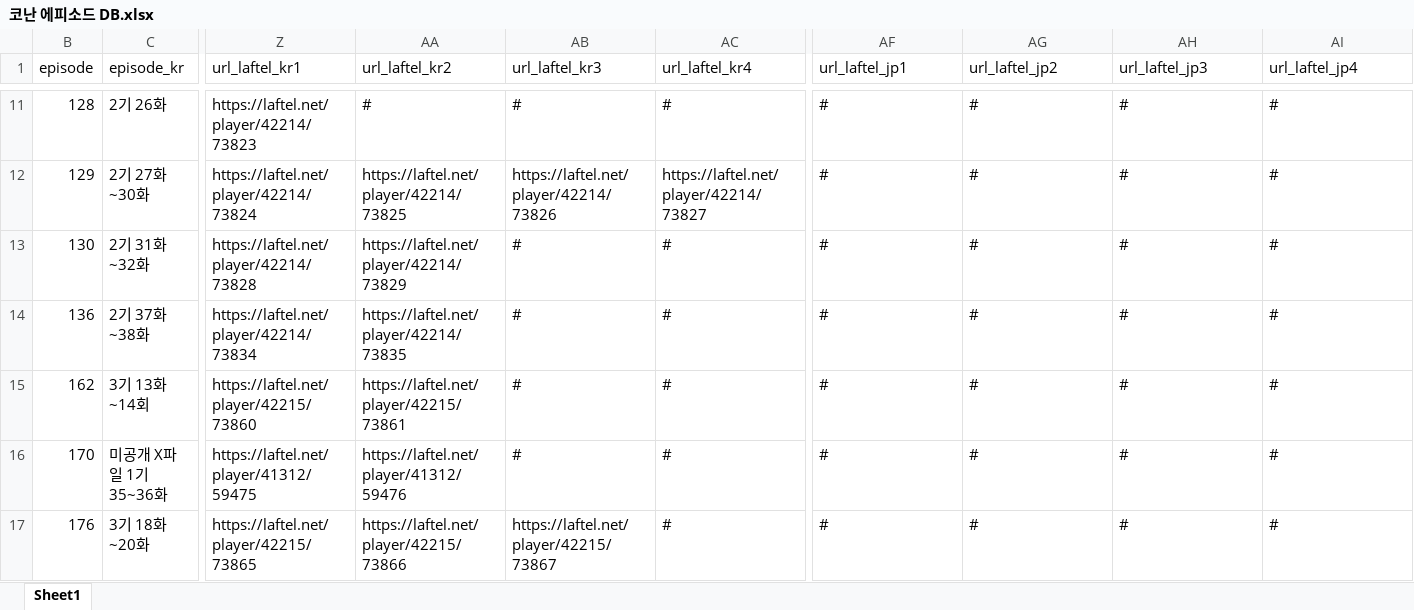
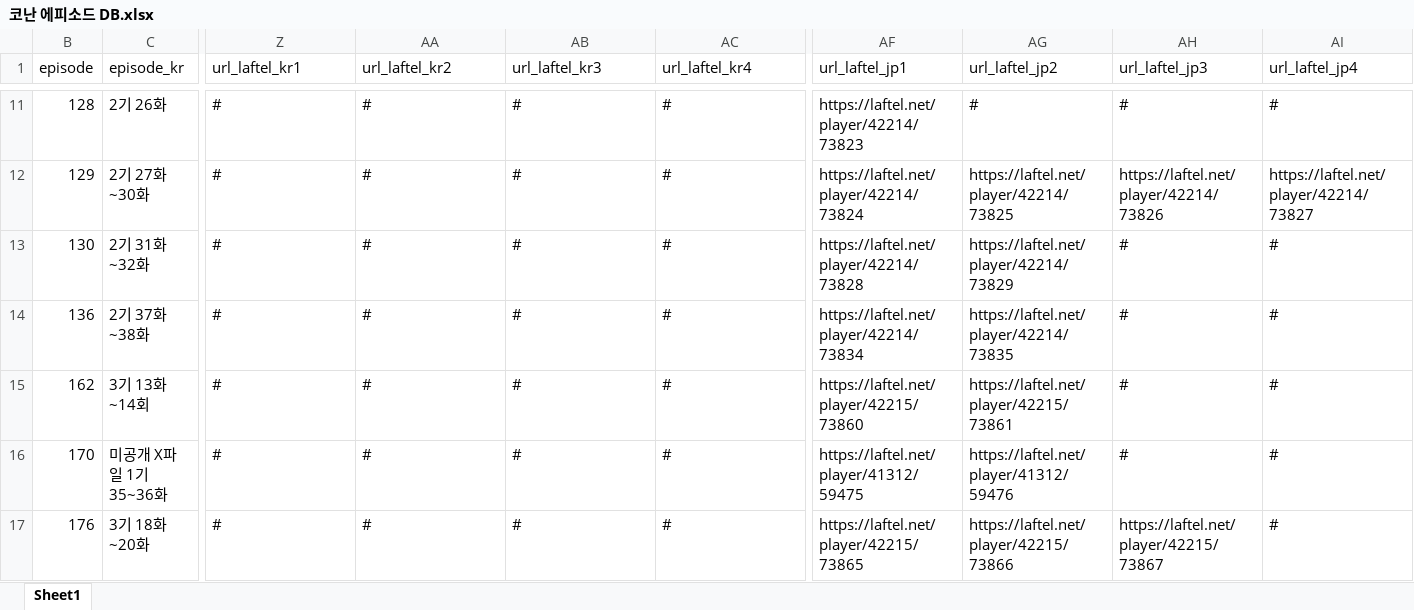
Before and after one commit to 205sla/conan, an Excel workbook: 코난 에피소드 DB.xlsx, sheet Sheet1, drawn as a sheet; only a part is shown, gaps mark what is left out; values as stored, in another font and other column widths than the file's, no borders; the diff covers the shown part only; the diff names each change by its address in the sheet, - before the commit and + after, or states it on an @@ line.

```diff
--- a/코난 에피소드 DB.xlsx (sheet Sheet1)
+++ b/코난 에피소드 DB.xlsx (sheet Sheet1)
-Z11 (url_laftel_kr1): https://laftel.net/player/42214/73823
+Z11 (url_laftel_kr1): #
-AF11 (url_laftel_jp1): #
+AF11 (url_laftel_jp1): https://laftel.net/player/42214/73823
-Z12 (url_laftel_kr1): https://laftel.net/player/42214/73824
+Z12 (url_laftel_kr1): #
-AA12 (url_laftel_kr2): https://laftel.net/player/42214/73825
+AA12 (url_laftel_kr2): #
-AB12 (url_laftel_kr3): https://laftel.net/player/42214/73826
+AB12 (url_laftel_kr3): #
-AC12 (url_laftel_kr4): https://laftel.net/player/42214/73827
+AC12 (url_laftel_kr4): #
-AF12 (url_laftel_jp1): #
+AF12 (url_laftel_jp1): https://laftel.net/player/42214/73824
-AG12 (url_laftel_jp2): #
+AG12 (url_laftel_jp2): https://laftel.net/player/42214/73825
-AH12 (url_laftel_jp3): #
+AH12 (url_laftel_jp3): https://laftel.net/player/42214/73826
-AI12 (url_laftel_jp4): #
+AI12 (url_laftel_jp4): https://laftel.net/player/42214/73827
-Z13 (url_laftel_kr1): https://laftel.net/player/42214/73828
+Z13 (url_laftel_kr1): #
-AA13 (url_laftel_kr2): https://laftel.net/player/42214/73829
+AA13 (url_laftel_kr2): #
-AF13 (url_laftel_jp1): #
+AF13 (url_laftel_jp1): https://laftel.net/player/42214/73828
-AG13 (url_laftel_jp2): #
+AG13 (url_laftel_jp2): https://laftel.net/player/42214/73829
-Z14 (url_laftel_kr1): https://laftel.net/player/42214/73834
+Z14 (url_laftel_kr1): #
-AA14 (url_laftel_kr2): https://laftel.net/player/42214/73835
+AA14 (url_laftel_kr2): #
-AF14 (url_laftel_jp1): #
+AF14 (url_laftel_jp1): https://laftel.net/player/42214/73834
-AG14 (url_laftel_jp2): #
+AG14 (url_laftel_jp2): https://laftel.net/player/42214/73835
-Z15 (url_laftel_kr1): https://laftel.net/player/42215/73860
+Z15 (url_laftel_kr1): #
-AA15 (url_laftel_kr2): https://laftel.net/player/42215/73861
+AA15 (url_laftel_kr2): #
-AF15 (url_laftel_jp1): #
+AF15 (url_laftel_jp1): https://laftel.net/player/42215/73860
-AG15 (url_laftel_jp2): #
+AG15 (url_laftel_jp2): https://laftel.net/player/42215/73861
-Z16 (url_laftel_kr1): https://laftel.net/player/41312/59475
+Z16 (url_laftel_kr1): #
-AA16 (url_laftel_kr2): https://laftel.net/player/41312/59476
+AA16 (url_laftel_kr2): #
-AF16 (url_laftel_jp1): #
+AF16 (url_laftel_jp1): https://laftel.net/player/41312/59475
-AG16 (url_laftel_jp2): #
+AG16 (url_laftel_jp2): https://laftel.net/player/41312/59476
-Z17 (url_laftel_kr1): https://laftel.net/player/42215/73865
+Z17 (url_laftel_kr1): #
-AA17 (url_laftel_kr2): https://laftel.net/player/42215/73866
+AA17 (url_laftel_kr2): #
-AB17 (url_laftel_kr3): https://laftel.net/player/42215/73867
+AB17 (url_laftel_kr3): #
-AF17 (url_laftel_jp1): #
+AF17 (url_laftel_jp1): https://laftel.net/player/42215/73865
-AG17 (url_laftel_jp2): #
+AG17 (url_laftel_jp2): https://laftel.net/player/42215/73866
-AH17 (url_laftel_jp3): #
+AH17 (url_laftel_jp3): https://laftel.net/player/42215/73867
```
Also changed, not shown: 188 edited cells and cell formats elsewhere in this sheet, 2 other files.
